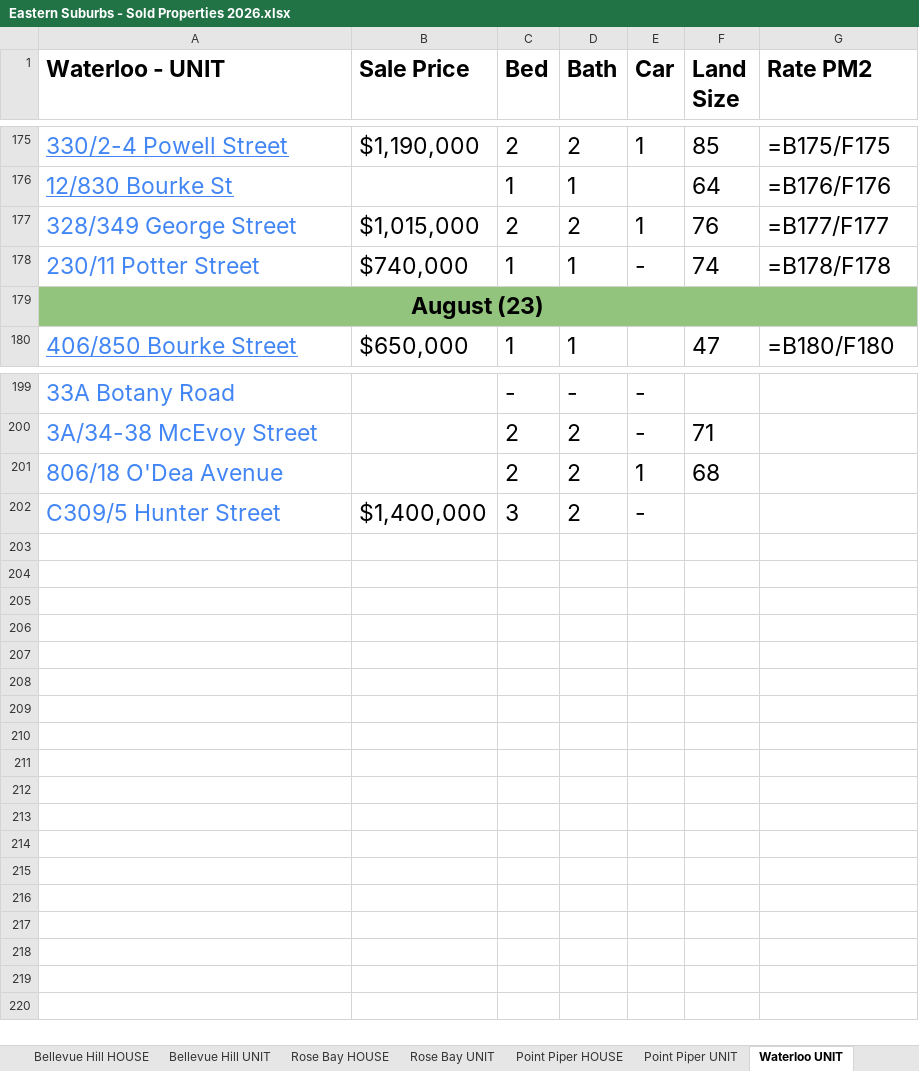
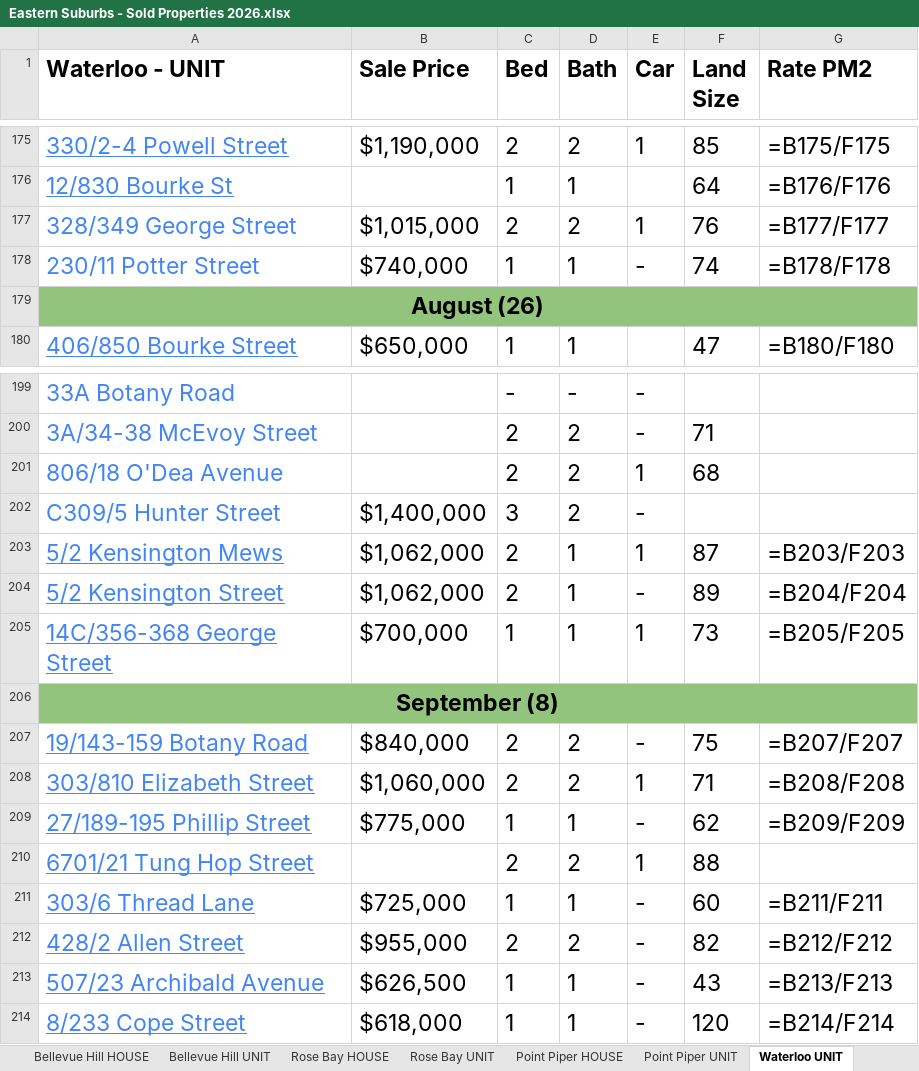
Before and after one commit to JJaykayy/Eastern-Suburbs---Sold-Properties-2026, an Excel workbook: Eastern Suburbs - Sold Properties 2026.xlsx, sheet Waterloo UNIT, drawn as a sheet; only a part is shown, gaps mark what is left out; values as stored, in another font and other column widths than the file's, no borders; formulas without a stored value are shown as written; the diff names each change by its address in the sheet, - before the commit and + after, or states it on an @@ line.

```diff
--- a/Eastern Suburbs - Sold Properties 2026.xlsx (sheet Waterloo UNIT)
+++ b/Eastern Suburbs - Sold Properties 2026.xlsx (sheet Waterloo UNIT)
-A179 (Waterloo - UNIT): August (23)
+A179 (Waterloo - UNIT): August (26)
+row 203: 5/2 Kensington Mews | $1,062,000 | 2 | 1 | 1 | 87 | =B203/F203
+row 204: 5/2 Kensington Street | $1,062,000 | 2 | 1 | - | 89 | =B204/F204
+row 205: 14C/356-368 George Street | $700,000 | 1 | 1 | 1 | 73 | =B205/F205
+row 206: September (8)
+row 207: 19/143-159 Botany Road | $840,000 | 2 | 2 | - | 75 | =B207/F207
+row 208: 303/810 Elizabeth Street | $1,060,000 | 2 | 2 | 1 | 71 | =B208/F208
+row 209: 27/189-195 Phillip Street | $775,000 | 1 | 1 | - | 62 | =B209/F209
+row 210: 6701/21 Tung Hop Street |  | 2 | 2 | 1 | 88
+row 211: 303/6 Thread Lane | $725,000 | 1 | 1 | - | 60 | =B211/F211
+row 212: 428/2 Allen Street | $955,000 | 2 | 2 | - | 82 | =B212/F212
+row 213: 507/23 Archibald Avenue | $626,500 | 1 | 1 | - | 43 | =B213/F213
+row 214: 8/233 Cope Street | $618,000 | 1 | 1 | - | 120 | =B214/F214
```
Also changed, not shown: sheet Randwick UNIT, sheet Bondi UNIT, sheet Potts Point UNIT, sheet Maroubra UNIT, sheet Maroubra - HOUSE, sheet Rose Bay UNIT, 12 more sheets, other sheet tabs, 1 other file.
